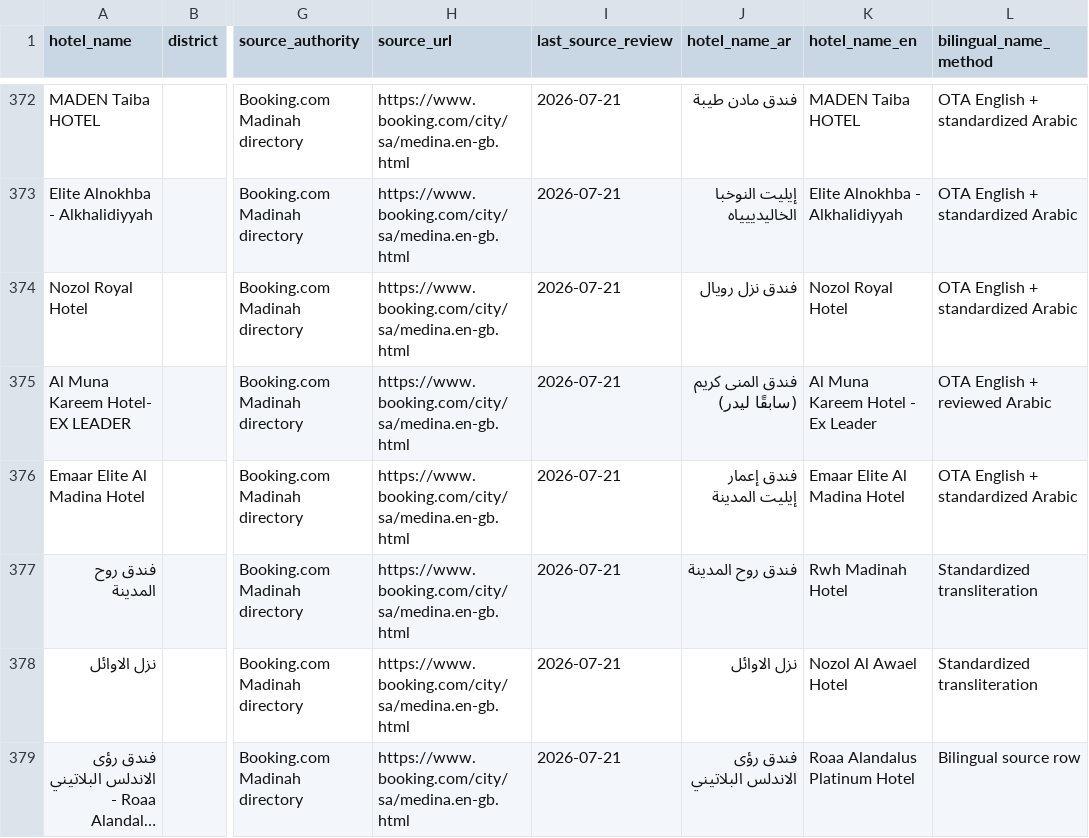
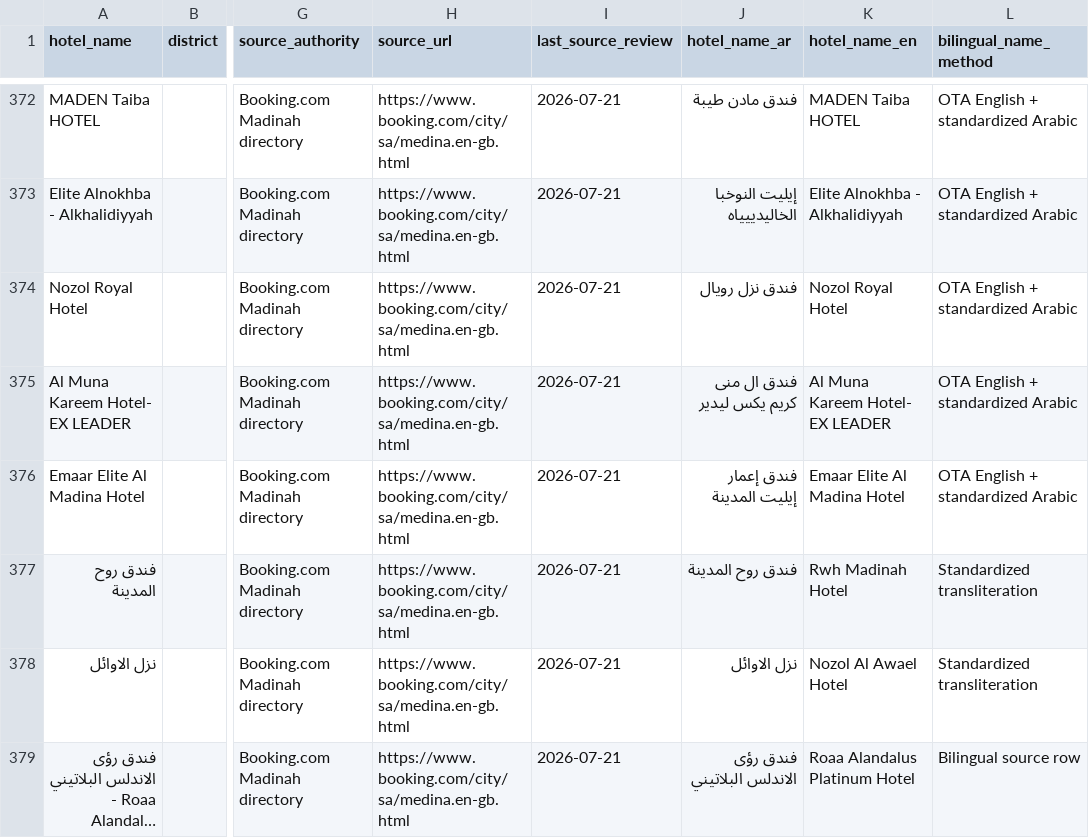
Before and after one commit to wafd222/wafd-one, a CSV file: wafd_one/reference_data/madinah_hotels_400_ota_review.csv, drawn as a sheet; only a part is shown, gaps mark what is left out; long unchanged cells end in …; the diff covers the shown part only; the diff names each change by its address in the sheet, - before the commit and + after, or states it on an @@ line.

Commit message:
إصلاح الجدولة لعدة أيام وتقارير التوصيل والتاريخ على الجوال  - إظهار عدد السفندشات وعدد سخانات Hot Cabinet لكل فندق أو جهة في جدول عدة أيام، مع بقائهما اختياريين. - إضافة قائمة محفوظة للشركات والبعثات والجهات مع إمكانية الإضافة والاختيار من شاشة التوصيل والتقرير. - ربط الشركة والمعدات بالرحلات اليومية والمتكررة وإفطار صائم وإظهارها للمدير ومشرف التوصيل. - استبدال المعاينة المضمنة بزر معاينة واحد، ثم عرض أزرار الرجوع والمشاركة والطباعة داخل شاشة المعاينة. - إعادة بناء تقرير PDF بنفس هوية تعهد الفندق: رأس الشركة وبيانات التواصل والسجل التجاري، ثم الملخص والجدول. - توحيد عرض التاريخ على iPhone وAndroid بصيغة DD-MM-YYYY. - تصحيح الأسماء العربية للفنادق مع الحفاظ على السجلات والروابط السابقة.

```diff
--- a/wafd_one/reference_data/madinah_hotels_400_ota_review.csv
+++ b/wafd_one/reference_data/madinah_hotels_400_ota_review.csv
-J375 (hotel_name_ar): فندق المنى كريم (سابقًا ليدر)
+J375 (hotel_name_ar): فندق ال منى كريم يكس ليدير
-K375 (hotel_name_en): Al Muna Kareem Hotel - Ex Leader
+K375 (hotel_name_en): Al Muna Kareem Hotel- EX LEADER
-L375 (bilingual_name_method): OTA English + reviewed Arabic
+L375 (bilingual_name_method): OTA English + standardized Arabic
```
Also changed, not shown: 23 edited cells elsewhere in this file, 32 other files.
